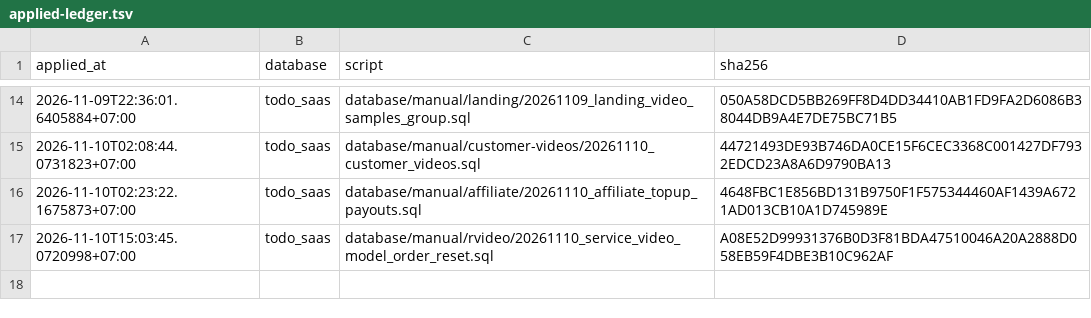
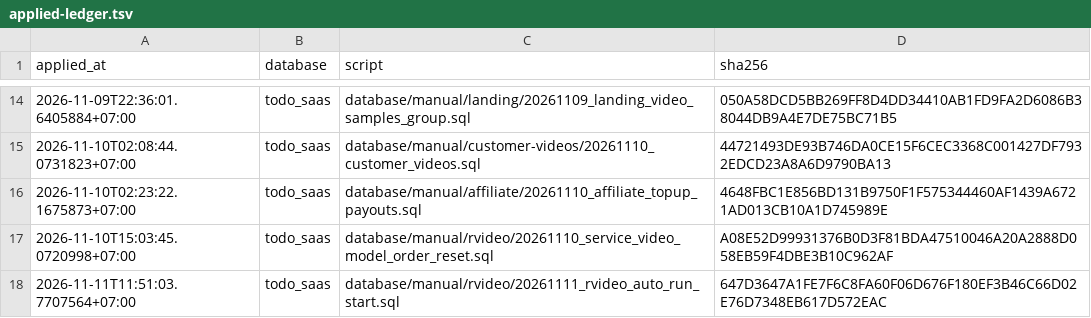
Before and after one commit to nguyenduc216/todoX-Dashboard-SaaS, a TSV file: tools/prod-sql/applied-ledger.tsv, drawn as a sheet; only a part is shown, gaps mark what is left out.

```diff
--- a/tools/prod-sql/applied-ledger.tsv
+++ b/tools/prod-sql/applied-ledger.tsv
@@ -17 +17,2 @@ applied_at	database	script	sha256
 2026-11-10T15:03:45.0720998+07:00	todo_saas	database/manual/rvideo/20261110_service_video_model_order_reset.sql	A08E52D99931376B0D3F81BDA47510046A20A2888D058EB59F4DBE3B10C962AF
+2026-11-11T11:51:03.7707564+07:00	todo_saas	database/manual/rvideo/20261111_rvideo_auto_run_start.sql	647D3647A1FE7F6C8FA60F06D676F180EF3B46C66D02E76D7348EB617D572EAC
```
Also changed, not shown: deploy/deploy-ledger.tsv.
